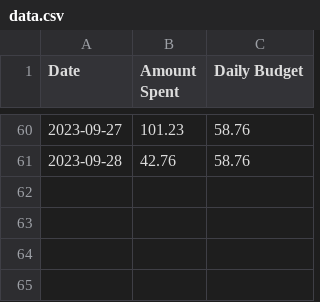
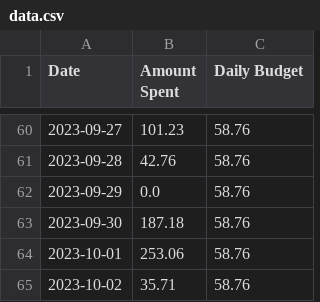
Before and after one commit to anthonybisgood/Financial-Tracker, a CSV file: data/data.csv, drawn as a sheet; only a part is shown, gaps mark what is left out; the diff names each change by its address in the sheet, - before the commit and + after, or states it on an @@ line.

```diff
--- a/data/data.csv
+++ b/data/data.csv
+row 62: 2023-09-29 | 0.0 | 58.76
+row 63: 2023-09-30 | 187.18 | 58.76
+row 64: 2023-10-01 | 253.06 | 58.76
+row 65: 2023-10-02 | 35.71 | 58.76
```
Also changed, not shown: 10 other files.
